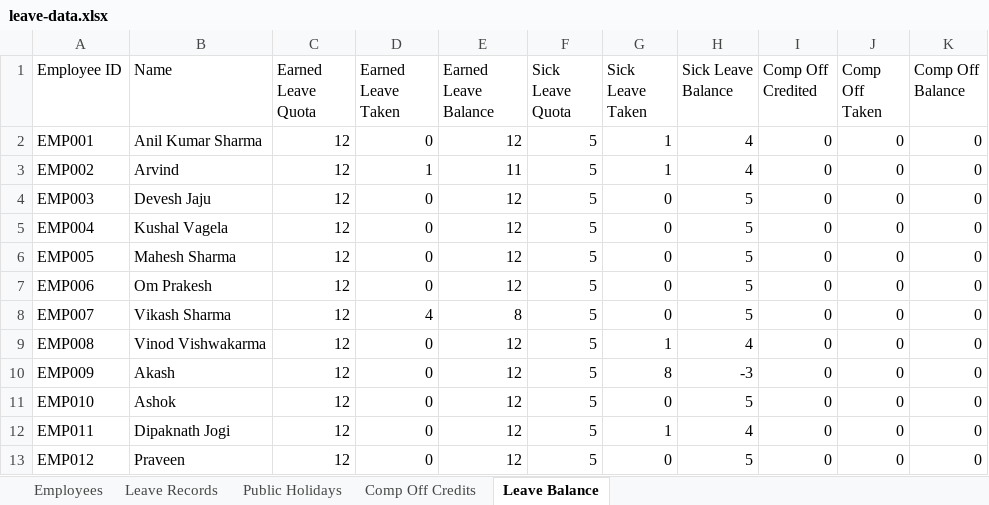
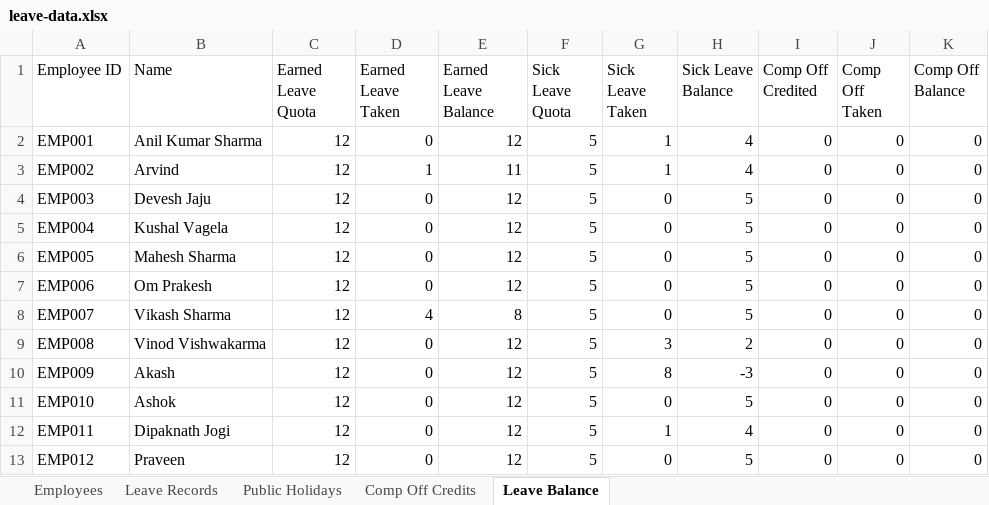
Before and after one commit to jecrcumesh/employee-leave-app, an Excel workbook: data/leave-data.xlsx, sheet Leave Balance, drawn as a sheet; values as stored, in another font and other column widths than the file's, no borders; the diff names each change by its address in the sheet, - before the commit and + after, or states it on an @@ line.

Commit message:
Update leave data - 2026-08-22T05:37:51.642Z

```diff
--- a/data/leave-data.xlsx (sheet Leave Balance)
+++ b/data/leave-data.xlsx (sheet Leave Balance)
-G9 (Sick Leave Taken): 1
+G9 (Sick Leave Taken): 3
-H9 (Sick Leave Balance): 4
+H9 (Sick Leave Balance): 2
```
Also changed, not shown: sheet Leave Records.
